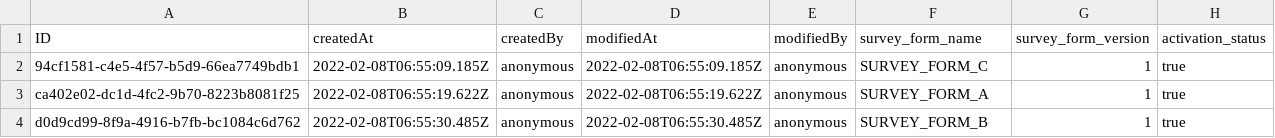
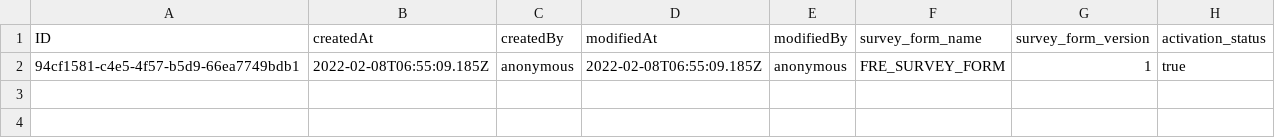
Before and after one commit to i065029/pnt_survey_forms, a CSV file: pntsurveyapp/db/data/pntsurveyappservice.db-SurveyForm.csv, drawn as a sheet.

```diff
--- a/pntsurveyapp/db/data/pntsurveyappservice.db-SurveyForm.csv
+++ b/pntsurveyapp/db/data/pntsurveyappservice.db-SurveyForm.csv
@@ -1,4 +1,2 @@
 ID,createdAt,createdBy,modifiedAt,modifiedBy,survey_form_name,survey_form_version,activation_status
-94cf1581-c4e5-4f57-b5d9-66ea7749bdb1,2022-02-08T06:55:09.185Z,anonymous,2022-02-08T06:55:09.185Z,anonymous,SURVEY_FORM_C,1,true
-ca402e02-dc1d-4fc2-9b70-8223b8081f25,2022-02-08T06:55:19.622Z,anonymous,2022-02-08T06:55:19.622Z,anonymous,SURVEY_FORM_A,1,true
-d0d9cd99-8f9a-4916-b7fb-bc1084c6d762,2022-02-08T06:55:30.485Z,anonymous,2022-02-08T06:55:30.485Z,anonymous,SURVEY_FORM_B,1,true
+94cf1581-c4e5-4f57-b5d9-66ea7749bdb1,2022-02-08T06:55:09.185Z,anonymous,2022-02-08T06:55:09.185Z,anonymous,FRE_SURVEY_FORM,1,true
```
Also changed, not shown: pntsurveyapp/db/data/pntsurveyappservice.db-Option.csv, pntsurveyapp/db/data/pntsurveyappservice.db-Question.csv, 14 other files.
